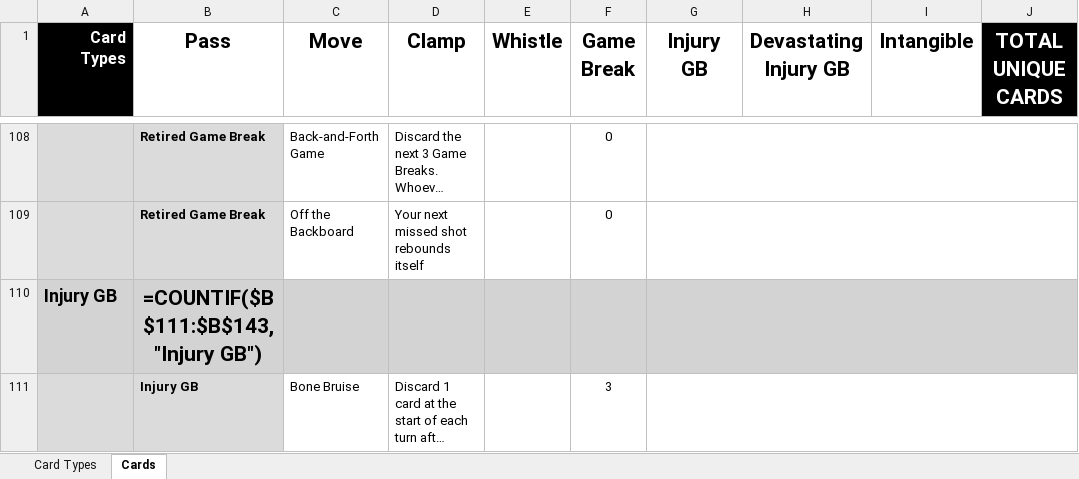
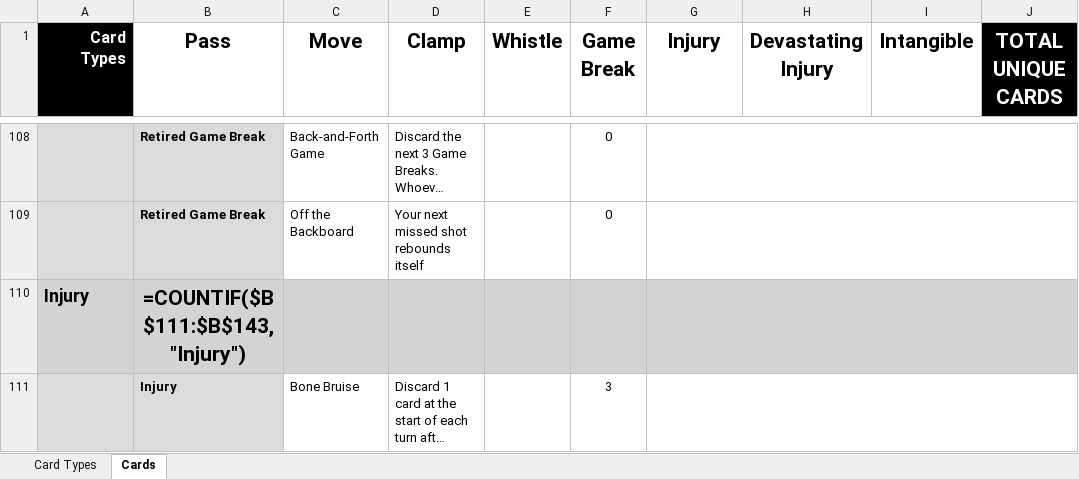
Before and after one commit to SorseC0de/Project_CardCourt, an Excel workbook: Project CardCourt_CardDB.xlsx, sheet Cards, drawn as a sheet; only a part is shown, gaps mark what is left out; long unchanged cells end in …; values as stored, in another font and other column widths than the file's, no borders; formulas without a stored value are shown as written; the diff covers the shown part only; the diff names each change by its address in the sheet, - before the commit and + after, or states it on an @@ line.

```diff
--- a/Project CardCourt_CardDB.xlsx (sheet Cards)
+++ b/Project CardCourt_CardDB.xlsx (sheet Cards)
-G1: Injury GB
+G1: Injury
-H1: Devastating Injury GB
+H1: Devastating Injury
-A110 (Card Types): Injury GB
+A110 (Card Types): Injury
-B110 (Pass): =COUNTIF($B$111:$B$143,"Injury GB")
+B110 (Pass): =COUNTIF($B$111:$B$143,"Injury")
-B111 (Pass): Injury GB
+B111 (Pass): Injury
```
Also changed, not shown: 6 edited cells elsewhere in this sheet, sheet Card Types, 16 other files.
